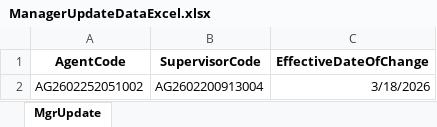
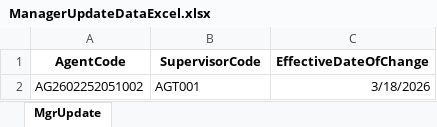
Before and after one commit to vishalkhedkar533/hms, an Excel workbook: Jobs/Tasks/FileProcess/ManagerUpdateDataExcel.xlsx, sheet MgrUpdate, drawn as a sheet; values as stored, in another font and other column widths than the file's, no borders; the diff names each change by its address in the sheet, - before the commit and + after, or states it on an @@ line.

Commit message:
final bulkmanagerUpdateInboxProcess

```diff
--- a/Jobs/Tasks/FileProcess/ManagerUpdateDataExcel.xlsx (sheet MgrUpdate)
+++ b/Jobs/Tasks/FileProcess/ManagerUpdateDataExcel.xlsx (sheet MgrUpdate)
-B2 (SupervisorCode): AG2602200913004
+B2 (SupervisorCode): AGT001
```
Also changed, not shown: 1 other file.
